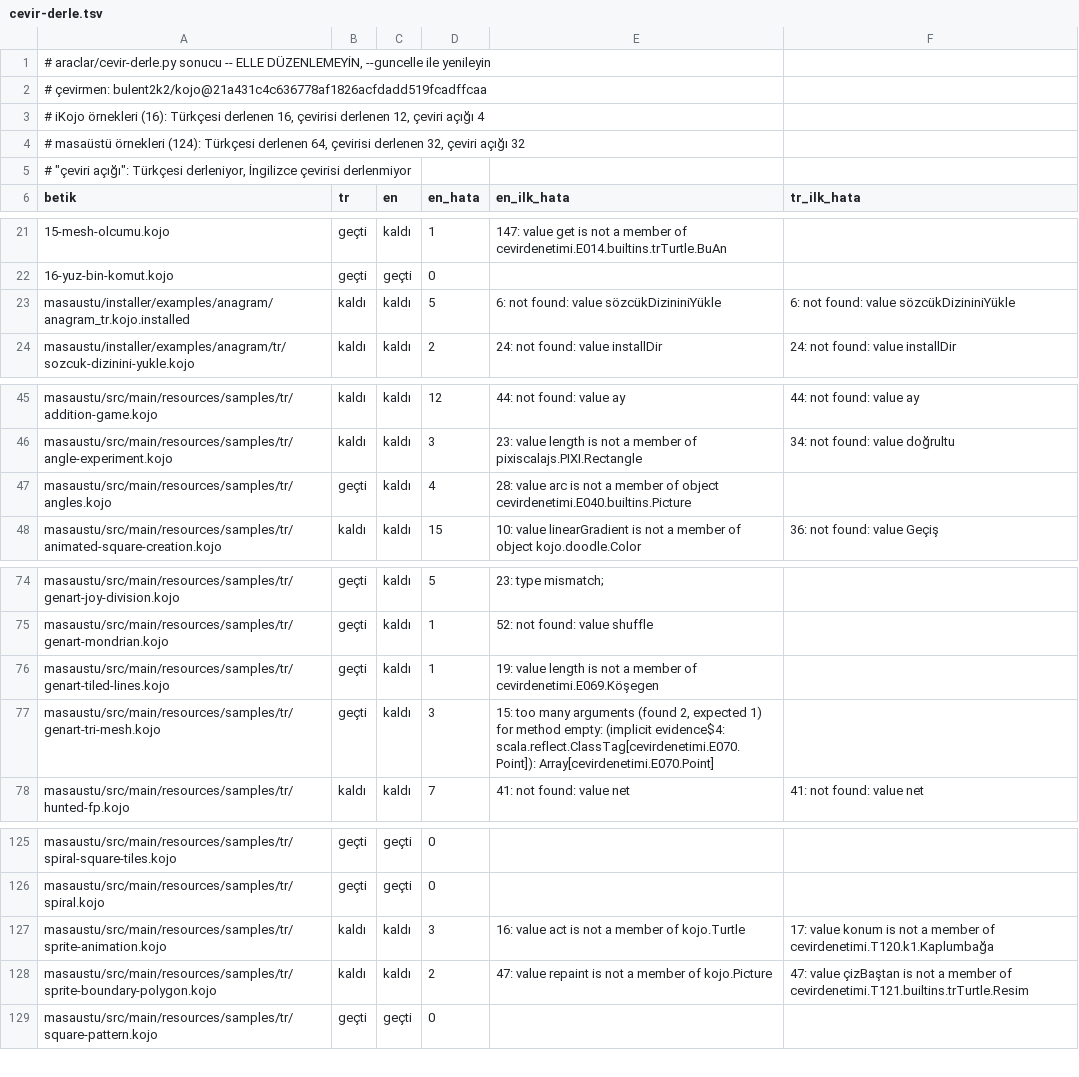
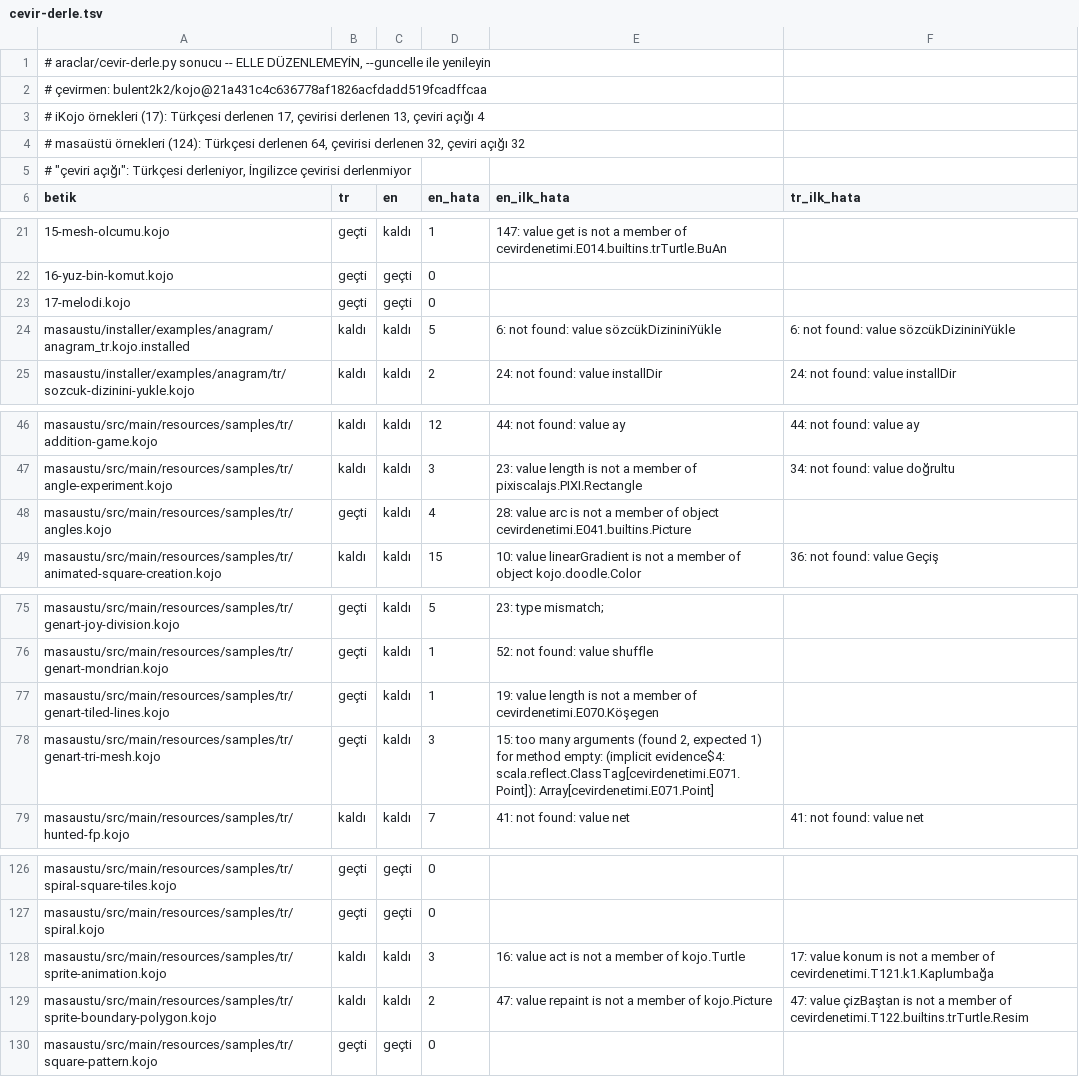
Before and after one commit to bulent2k2/kojojs-dev, a TSV file: araclar/cevir-derle.tsv, drawn as a sheet; only a part is shown, gaps mark what is left out; the diff covers the shown part only.

```diff
--- a/araclar/cevir-derle.tsv
+++ b/araclar/cevir-derle.tsv
@@ -2,3 +2,3 @@
 # çevirmen: bulent2k2/kojo@21a431c4c636778af1826acfdadd519fcadffcaa
-# iKojo örnekleri (16): Türkçesi derlenen 16, çevirisi derlenen 12, çeviri açığı 4
+# iKojo örnekleri (17): Türkçesi derlenen 17, çevirisi derlenen 13, çeviri açığı 4
 # masaüstü örnekleri (124): Türkçesi derlenen 64, çevirisi derlenen 32, çeviri açığı 32
@@ -22,2 +22,3 @@ betik	tr	en	en_hata	en_ilk_hata	tr_ilk_hata
 16-yuz-bin-komut.kojo	geçti	geçti	0		
+17-melodi.kojo	geçti	geçti	0		
 masaustu/installer/examples/anagram/anagram_tr.kojo.installed	kaldı	kaldı	5	6: not found: value sözcükDizininiYükle	6: not found: value sözcükDizininiYükle
@@ -46,3 +47,3 @@ masaustu/src/main/resources/samples/tr/addition-game.kojo	kaldı	kaldı	12	44: n
 masaustu/src/main/resources/samples/tr/angle-experiment.kojo	kaldı	kaldı	3	23: value length is not a member of pixiscalajs.PIXI.Rectangle	34: not found: value doğrultu
-masaustu/src/main/resources/samples/tr/angles.kojo	geçti	kaldı	4	28: value arc is not a member of object cevirdenetimi.E040.builtins.Picture	
+masaustu/src/main/resources/samples/tr/angles.kojo	geçti	kaldı	4	28: value arc is not a member of object cevirdenetimi.E041.builtins.Picture	
 masaustu/src/main/resources/samples/tr/animated-square-creation.kojo	kaldı	kaldı	15	10: value linearGradient is not a member of object kojo.doodle.Color	36: not found: value Geçiş
@@ -75,4 +76,4 @@ masaustu/src/main/resources/samples/tr/genart-joy-division.kojo	geçti	kaldı	5
 masaustu/src/main/resources/samples/tr/genart-mondrian.kojo	geçti	kaldı	1	52: not found: value shuffle	
-masaustu/src/main/resources/samples/tr/genart-tiled-lines.kojo	geçti	kaldı	1	19: value length is not a member of cevirdenetimi.E069.Köşegen	
-masaustu/src/main/resources/samples/tr/genart-tri-mesh.kojo	geçti	kaldı	3	15: too many arguments (found 2, expected 1) for method empty: (implicit evidence$4: scala.reflect.ClassTag[cevirdenetimi.E070.Point]): Array[cevirdenetimi.E070.Point]	
+masaustu/src/main/resources/samples/tr/genart-tiled-lines.kojo	geçti	kaldı	1	19: value length is not a member of cevirdenetimi.E070.Köşegen	
+masaustu/src/main/resources/samples/tr/genart-tri-mesh.kojo	geçti	kaldı	3	15: too many arguments (found 2, expected 1) for method empty: (implicit evidence$4: scala.reflect.ClassTag[cevirdenetimi.E071.Point]): Array[cevirdenetimi.E071.Point]	
 masaustu/src/main/resources/samples/tr/hunted-fp.kojo	kaldı	kaldı	7	41: not found: value net	41: not found: value net
@@ -126,4 +127,4 @@ masaustu/src/main/resources/samples/tr/spiral-square-tiles.kojo	geçti	geçti	0
 masaustu/src/main/resources/samples/tr/spiral.kojo	geçti	geçti	0		
-masaustu/src/main/resources/samples/tr/sprite-animation.kojo	kaldı	kaldı	3	16: value act is not a member of kojo.Turtle	17: value konum is not a member of cevirdenetimi.T120.k1.Kaplumbağa
-masaustu/src/main/resources/samples/tr/sprite-boundary-polygon.kojo	kaldı	kaldı	2	47: value repaint is not a member of kojo.Picture	47: value çizBaştan is not a member of cevirdenetimi.T121.builtins.trTurtle.Resim
+masaustu/src/main/resources/samples/tr/sprite-animation.kojo	kaldı	kaldı	3	16: value act is not a member of kojo.Turtle	17: value konum is not a member of cevirdenetimi.T121.k1.Kaplumbağa
+masaustu/src/main/resources/samples/tr/sprite-boundary-polygon.kojo	kaldı	kaldı	2	47: value repaint is not a member of kojo.Picture	47: value çizBaştan is not a member of cevirdenetimi.T122.builtins.trTurtle.Resim
 masaustu/src/main/resources/samples/tr/square-pattern.kojo	geçti	geçti	0		
```
Also changed, not shown: 2 edited cells elsewhere in this file, 2 other files.
